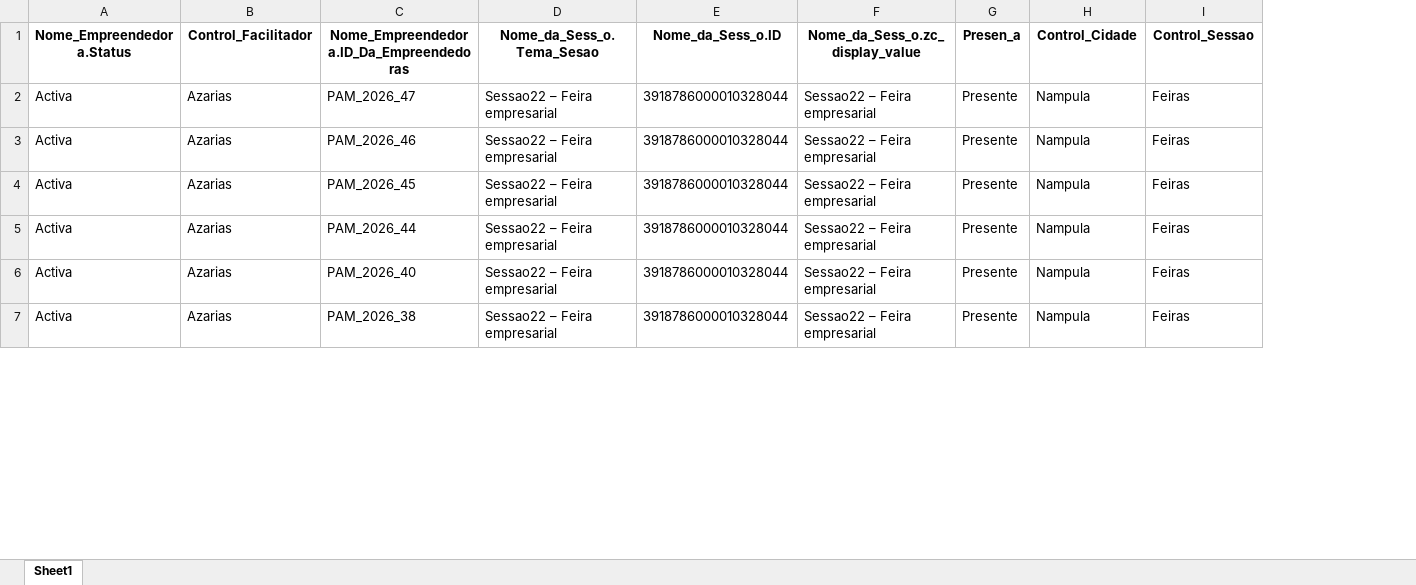
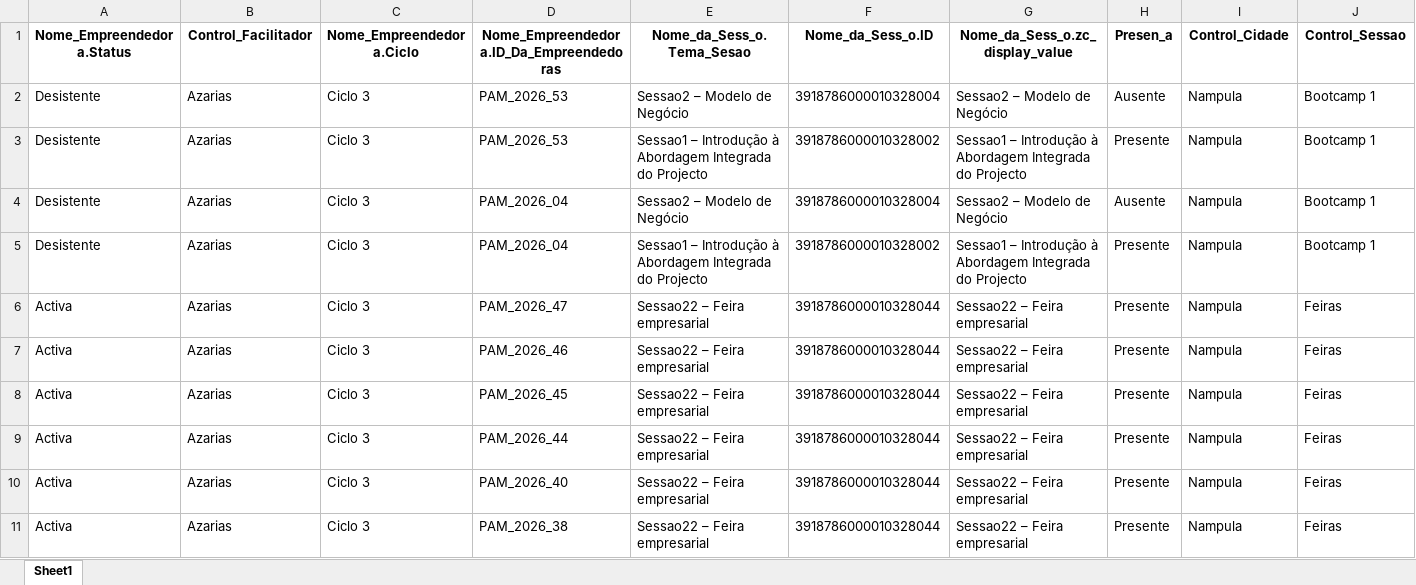
Before and after one commit to muvamis/dash_pam_verde_c3_2026, an Excel workbook: Presencas_colectivas.xlsx, sheet Sheet1, drawn as a sheet; only a part is shown; values as stored, in another font and other column widths than the file's, no borders; addresses are those after the commit; rows hold the shown columns only; the diff names each change by its address in the sheet, - before the commit and + after, or states it on an @@ line.

```diff
--- a/Presencas_colectivas.xlsx (sheet Sheet1)
+++ b/Presencas_colectivas.xlsx (sheet Sheet1)
+column C (Nome_Empreendedora.Ciclo), rows 6-11: all Ciclo 3
+row 2: Desistente | Azarias | Ciclo 3 | PAM_2026_53 | Sessao2 – Modelo de Negócio | 3918786000010328004 | Sessao2 – Modelo de Negócio | Ausente | Nampula | Bootcamp 1
+row 3: Desistente | Azarias | Ciclo 3 | PAM_2026_53 | Sessao1 – Introdução à Abordagem Integrada do Projecto | 3918786000010328002 | Sessao1 – Introdução à Abordagem Integrada do Projecto | Presente | Nampula | Bootcamp 1
+row 4: Desistente | Azarias | Ciclo 3 | PAM_2026_04 | Sessao2 – Modelo de Negócio | 3918786000010328004 | Sessao2 – Modelo de Negócio | Ausente | Nampula | Bootcamp 1
+row 5: Desistente | Azarias | Ciclo 3 | PAM_2026_04 | Sessao1 – Introdução à Abordagem Integrada do Projecto | 3918786000010328002 | Sessao1 – Introdução à Abordagem Integrada do Projecto | Presente | Nampula | Bootcamp 1
```
Also changed, not shown: Financeiro_Report.xlsx, log_acoes.xlsx, 5 other files.
